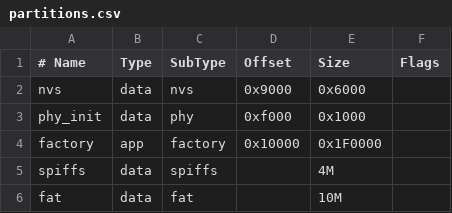
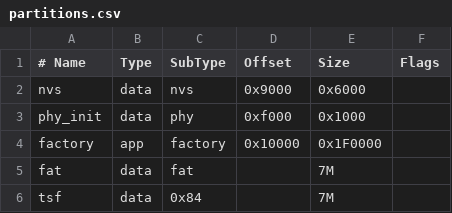
Before and after one commit to tslabs/zx-evo, a CSV file: pentevo/esp32/src/partitions.csv, drawn as a sheet.

```diff
--- a/pentevo/esp32/src/partitions.csv
+++ b/pentevo/esp32/src/partitions.csv
@@ -4,3 +4,3 @@ phy_init, data, phy,      0xf000,   0x1000,
 factory,  app,  factory,  0x10000,  0x1F0000,
-spiffs,   data, spiffs,   ,         4M,
-fat,      data, fat,      ,         10M,
+fat,      data, fat,      ,         7M,
+tsf,      data, 0x84,     ,         7M,
```
Also changed, not shown: 38 other files.
